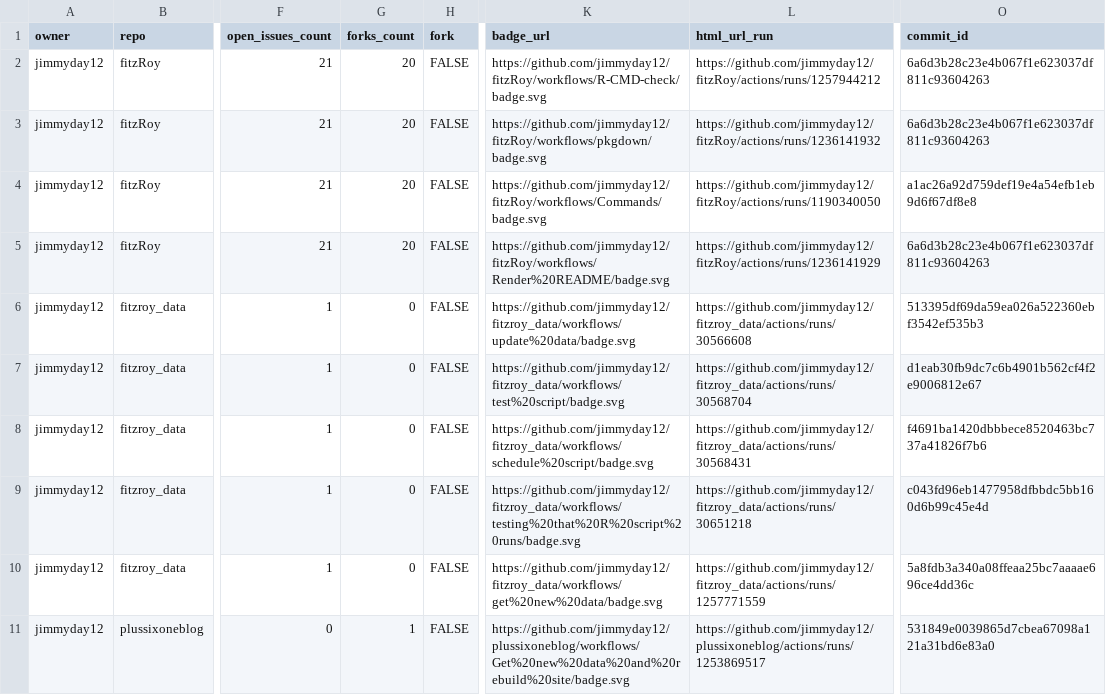
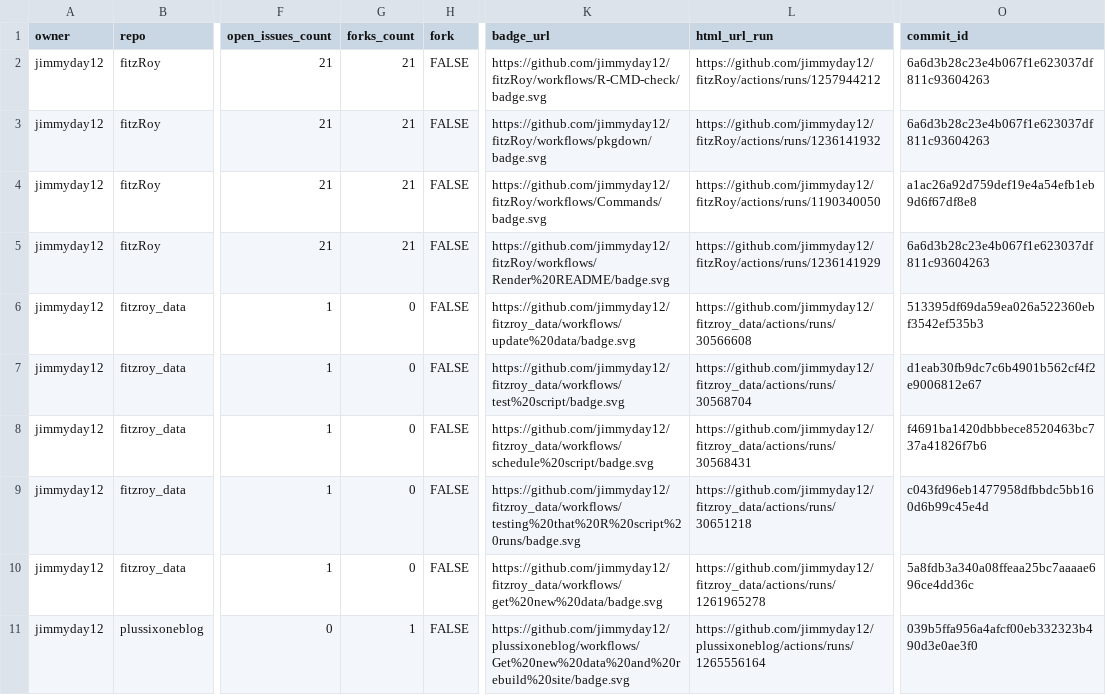
Before and after one commit to jimmyday12/status, a CSV file: repos.csv, drawn as a sheet; only a part is shown, gaps mark what is left out; the diff names each change by its address in the sheet, - before the commit and + after, or states it on an @@ line.

```diff
--- a/repos.csv
+++ b/repos.csv
-G2:G5 (forks_count): 20
+G2:G5 (forks_count): 21
-L10 (html_url_run): https://github.com/jimmyday12/fitzroy_data/actions/runs/1257771559
+L10 (html_url_run): https://github.com/jimmyday12/fitzroy_data/actions/runs/1261965278
-L11 (html_url_run): https://github.com/jimmyday12/plussixoneblog/actions/runs/1253869517
+L11 (html_url_run): https://github.com/jimmyday12/plussixoneblog/actions/runs/1265556164
-O11 (commit_id): 531849e0039865d7cbea67098a121a31bd6e83a0
+O11 (commit_id): 039b5ffa956a4afcf00eb332323b490d3e0ae3f0
```
Also changed, not shown: 1 other file.
